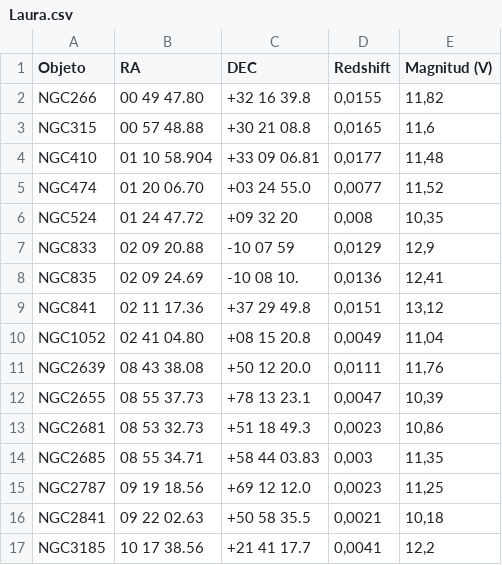
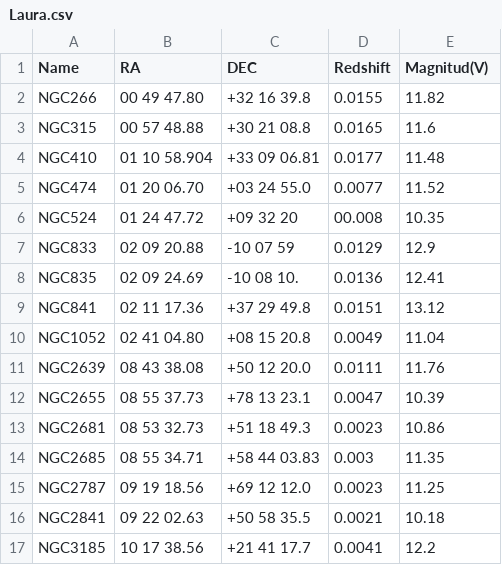
Before and after one commit to mpuigsubira/LINERs-Radio, a CSV file: CatalogosRadio/Laura.csv, drawn as a sheet; only a part is shown; the diff covers the shown part only.

```diff
--- a/CatalogosRadio/Laura.csv
+++ b/CatalogosRadio/Laura.csv
@@ -1,17 +1,17 @@
-Objeto,RA,DEC,Redshift,Magnitud (V)
-NGC266,00 49 47.80,+32 16 39.8,"0,0155","11,82"
-NGC315,00 57 48.88,+30 21 08.8,"0,0165","11,6"
-NGC410,01 10 58.904 ,+33 09 06.81,"0,0177","11,48"
-NGC474,01 20 06.70 ,+03 24 55.0,"0,0077","11,52"
-NGC524,01 24 47.72 ,+09 32 20,"0,008","10,35"
-NGC833,02 09 20.88 ,-10 07 59,"0,0129","12,9"
-NGC835,02 09 24.69 ,-10 08 10.,"0,0136","12,41"
-NGC841,02 11 17.36 ,+37 29 49.8,"0,0151","13,12"
-NGC1052,02 41 04.80 ,+08 15 20.8,"0,0049","11,04"
-NGC2639,08 43 38.08,+50 12 20.0,"0,0111","11,76"
-NGC2655,08 55 37.73 ,+78 13 23.1,"0,0047","10,39"
-NGC2681,08 53 32.73 ,+51 18 49.3,"0,0023","10,86"
-NGC2685,08 55 34.71 ,+58 44 03.83,"0,003","11,35"
-NGC2787,09 19 18.56 ,+69 12 12.0,"0,0023","11,25"
-NGC2841,09 22 02.63 ,+50 58 35.5,"0,0021","10,18"
-NGC3185,10 17 38.56 ,+21 41 17.7,"0,0041","12,2"
+Name,RA,DEC,Redshift,Magnitud(V)
+NGC266,00 49 47.80,+32 16 39.8,0.0155,11.82
+NGC315,00 57 48.88,+30 21 08.8,0.0165,11.6
+NGC410,01 10 58.904,+33 09 06.81,0.0177,11.48
+NGC474,01 20 06.70,+03 24 55.0,0.0077,11.52
+NGC524,01 24 47.72,+09 32 20,00.008,10.35
+NGC833,02 09 20.88,-10 07 59,0.0129,12.9
+NGC835,02 09 24.69,-10 08 10.,0.0136,12.41
+NGC841,02 11 17.36,+37 29 49.8,0.0151,13.12
+NGC1052,02 41 04.80,+08 15 20.8,0.0049,11.04
+NGC2639,08 43 38.08,+50 12 20.0,0.0111,11.76
+NGC2655,08 55 37.73,+78 13 23.1,0.0047,10.39
+NGC2681,08 53 32.73,+51 18 49.3,0.0023,10.86
+NGC2685,08 55 34.71,+58 44 03.83,0.003,11.35
+NGC2787,09 19 18.56,+69 12 12.0,0.0023,11.25
+NGC2841,09 22 02.63,+50 58 35.5,0.0021,10.18
+NGC3185,10 17 38.56,+21 41 17.7,0.0041,12.2
```
Also changed, not shown: 117 edited cells elsewhere in this file, 3 other files.
